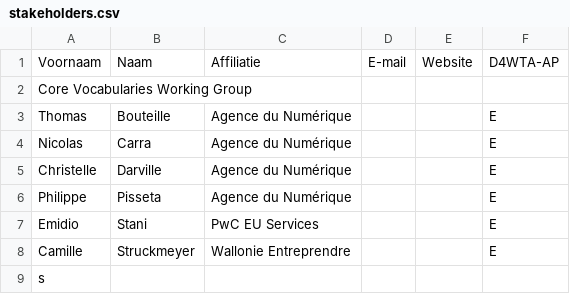
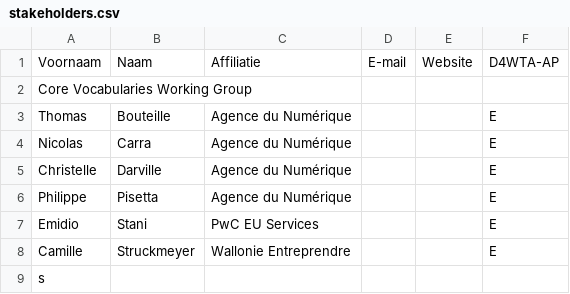
Before and after one commit to DigitalWallonia/data4wallonia-thema, a CSV file: stakeholders.csv, drawn as a sheet.

Commit message:
Update stakeholders.csv

```diff
--- a/stakeholders.csv
+++ b/stakeholders.csv
@@ -5,3 +5,3 @@ Nicolas;Carra;Agence du Numérique;;;E
 Christelle;Darville;Agence du Numérique;;;E
-Philippe;Pisseta;Agence du Numérique;;;E
+Philippe;Pisetta;Agence du Numérique;;;E
 Emidio;Stani;PwC EU Services;;;E
```
